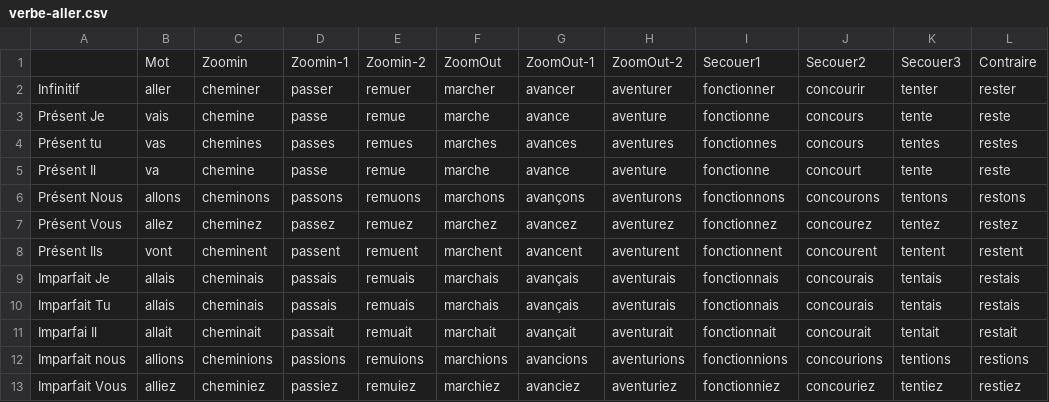
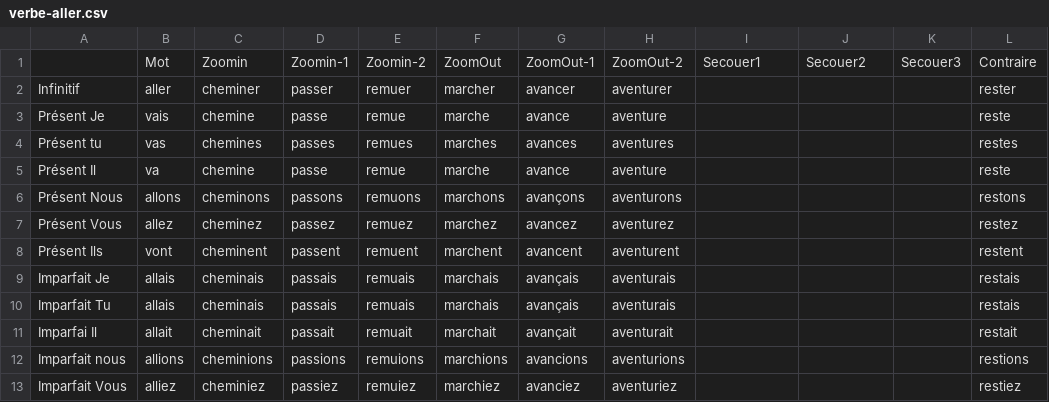
Before and after one commit to tito/logotouch, a CSV file: data/verbe-aller.csv, drawn as a sheet; only a part is shown; the diff covers the shown part only.

```diff
--- a/data/verbe-aller.csv
+++ b/data/verbe-aller.csv
@@ -1,13 +1,13 @@
 ,Mot,Zoomin,Zoomin-1,Zoomin-2,ZoomOut,ZoomOut-1,ZoomOut-2,Secouer1,Secouer2,Secouer3,Contraire
-Infinitif,aller,cheminer,passer,remuer,marcher,avancer,aventurer,fonctionner,concourir,tenter,rester
-Présent Je,vais,chemine,passe,remue,marche,avance,aventure,fonctionne,concours,tente,reste
-Présent tu,vas,chemines,passes,remues,marches,avances,aventures,fonctionnes,concours,tentes,restes
-Présent Il,va,chemine,passe,remue,marche,avance,aventure,fonctionne,concourt,tente,reste
-Présent Nous,allons,cheminons,passons,remuons,marchons,avançons,aventurons,fonctionnons,concourons,tentons,restons
-Présent Vous,allez,cheminez,passez,remuez,marchez,avancez,aventurez,fonctionnez,concourez,tentez,restez
-Présent Ils,vont,cheminent,passent,remuent,marchent,avancent,aventurent,fonctionnent,concourent,tentent,restent
-Imparfait Je,allais,cheminais,passais,remuais,marchais,avançais,aventurais,fonctionnais,concourais,tentais,restais
-Imparfait Tu,allais,cheminais,passais,remuais,marchais,avançais,aventurais,fonctionnais,concourais,tentais,restais
-Imparfai Il,allait,cheminait,passait,remuait,marchait,avançait,aventurait,fonctionnait,concourait,tentait,restait
-Imparfait nous,allions,cheminions,passions,remuions,marchions,avancions,aventurions,fonctionnions,concourions,tentions,restions
-Imparfait Vous,alliez,cheminiez,passiez,remuiez,marchiez,avanciez,aventuriez,fonctionniez,concouriez,tentiez,restiez
+Infinitif,aller,cheminer,passer,remuer,marcher,avancer,aventurer,,,,rester
+Présent Je,vais,chemine,passe,remue,marche,avance,aventure,,,,reste
+Présent tu,vas,chemines,passes,remues,marches,avances,aventures,,,,restes
+Présent Il,va,chemine,passe,remue,marche,avance,aventure,,,,reste
+Présent Nous,allons,cheminons,passons,remuons,marchons,avançons,aventurons,,,,restons
+Présent Vous,allez,cheminez,passez,remuez,marchez,avancez,aventurez,,,,restez
+Présent Ils,vont,cheminent,passent,remuent,marchent,avancent,aventurent,,,,restent
+Imparfait Je,allais,cheminais,passais,remuais,marchais,avançais,aventurais,,,,restais
+Imparfait Tu,allais,cheminais,passais,remuais,marchais,avançais,aventurais,,,,restais
+Imparfai Il,allait,cheminait,passait,remuait,marchait,avançait,aventurait,,,,restait
+Imparfait nous,allions,cheminions,passions,remuions,marchions,avancions,aventurions,,,,restions
+Imparfait Vous,alliez,cheminiez,passiez,remuiez,marchiez,avanciez,aventuriez,,,,restiez
```
Also changed, not shown: 21 edited cells elsewhere in this file, data/verbe-agir.csv, data/verbe-asseoir.csv, 11 other files.
